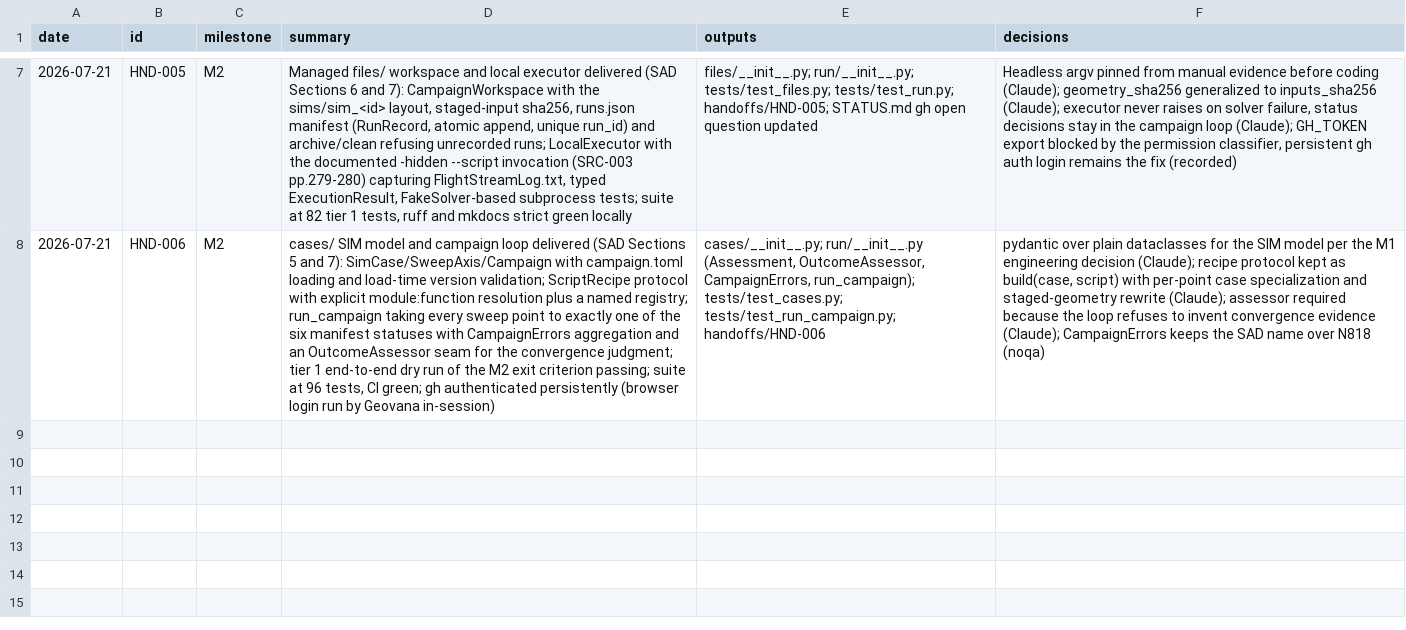
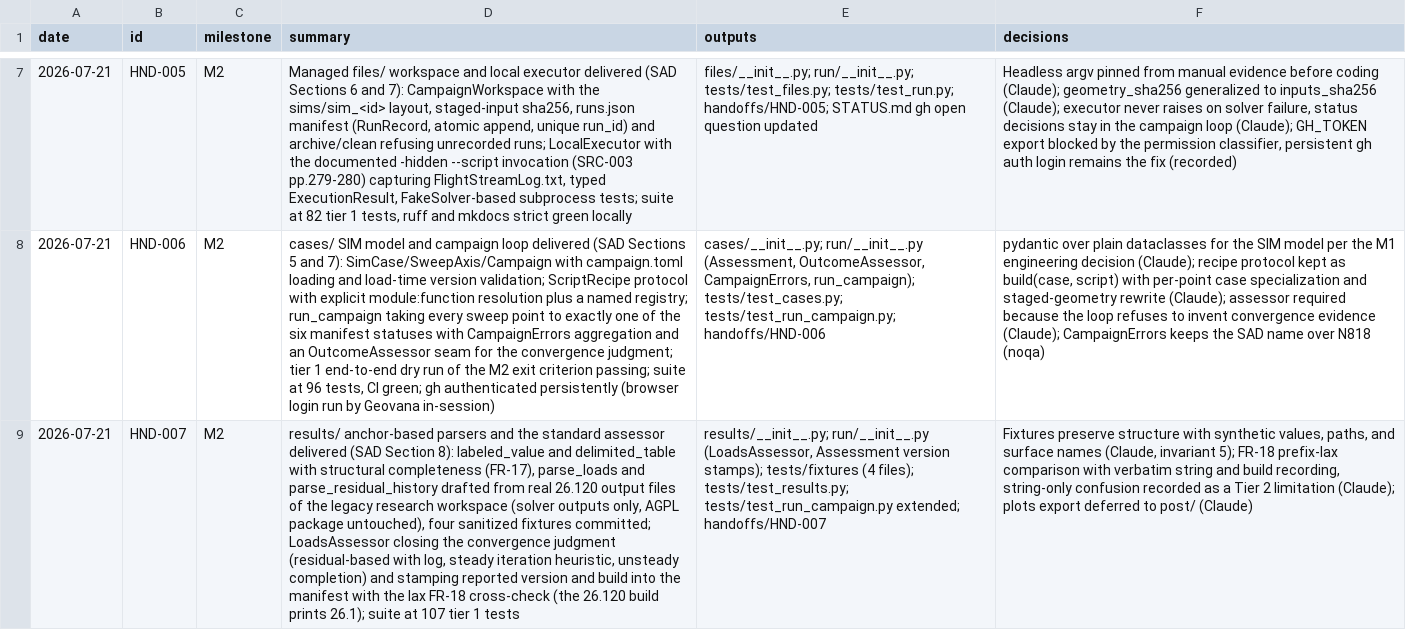
Before and after one commit to nevesgeovana/pyflightstream, a CSV file: logbook.csv, drawn as a sheet; only a part is shown, gaps mark what is left out; the diff names each change by its address in the sheet, - before the commit and + after, or states it on an @@ line.

```diff
--- a/logbook.csv
+++ b/logbook.csv
+row 9: 2026-07-21 | HND-007 | M2 | results/ anchor-based parsers and the standard assessor delivered (SAD Section 8): labeled_value and delimited_table with structural completeness (FR-17), parse_loads and parse_residual_history drafted from real 26.120 output files of the legacy research workspace (solver outputs only, AGPL package untouched), four sanitized fixtures committed; LoadsAssessor closing the convergence judgment (residual-based with log, steady iteration heuristic, unsteady completion) and stamping reported version and build into the manifest with the lax FR-18 cross-check (the 26.120 build prints 26.1); suite at 107 tier 1 tests | results/__init__.py; run/__init__.py (LoadsAssessor, Assessment version stamps); tests/fixtures (4 files); tests/test_results.py; tests/test_run_campaign.py extended; handoffs/HND-007 | Fixtures preserve structure with synthetic values, paths, and surface names (Claude, invariant 5); FR-18 prefix-lax comparison with verbatim string and build recording, string-only confusion recorded as a Tier 2 limitation (Claude); plots export deferred to post/ (Claude)
```
Also changed, not shown: plan.csv, 2 other files.
